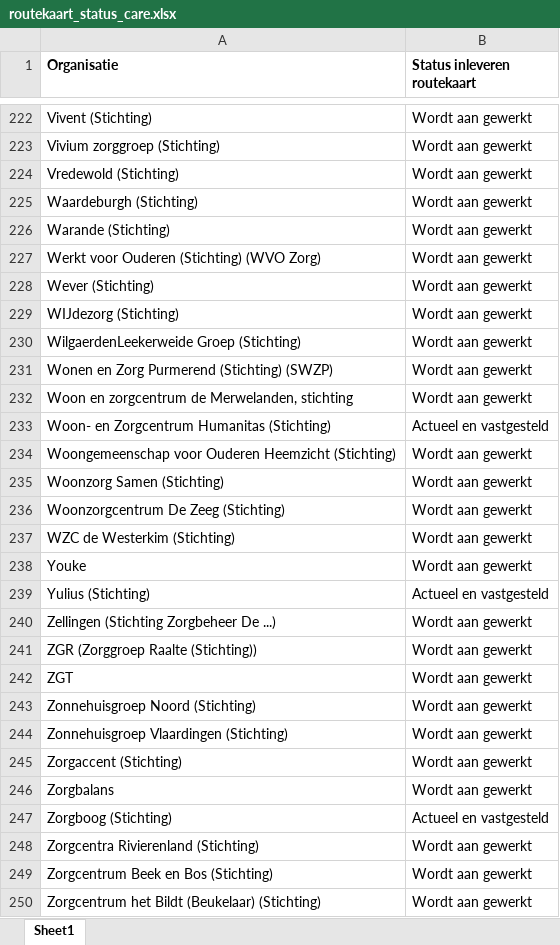
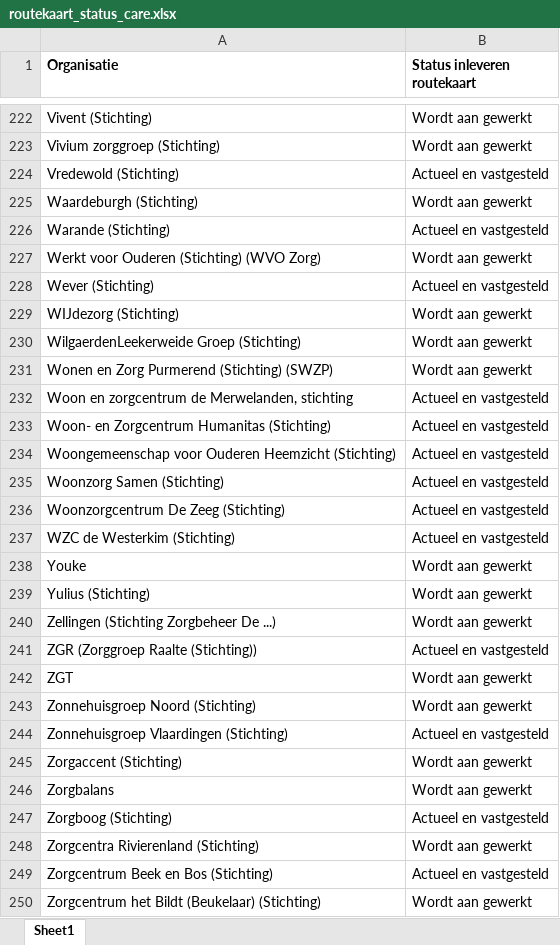
Before and after one commit to ReinierNL/nederland-waterland, an Excel workbook: src/data/routekaart_status_care.xlsx, sheet Sheet1, drawn as a sheet; only a part is shown, gaps mark what is left out; values as stored, in another font and other column widths than the file's, no borders; the diff covers the shown part only; the diff names each change by its address in the sheet, - before the commit and + after, or states it on an @@ line.

Commit message:
Corrected care data (v53)

```diff
--- a/src/data/routekaart_status_care.xlsx (sheet Sheet1)
+++ b/src/data/routekaart_status_care.xlsx (sheet Sheet1)
-B224 (Status inleveren routekaart): Wordt aan gewerkt
+B224 (Status inleveren routekaart): Actueel en vastgesteld
-B226 (Status inleveren routekaart): Wordt aan gewerkt
+B226 (Status inleveren routekaart): Actueel en vastgesteld
-B228 (Status inleveren routekaart): Wordt aan gewerkt
+B228 (Status inleveren routekaart): Actueel en vastgesteld
-B232 (Status inleveren routekaart): Wordt aan gewerkt
+B232 (Status inleveren routekaart): Actueel en vastgesteld
-B234:B237 (Status inleveren routekaart): Wordt aan gewerkt
+B234:B237 (Status inleveren routekaart): Actueel en vastgesteld
-B239 (Status inleveren routekaart): Actueel en vastgesteld
+B239 (Status inleveren routekaart): Wordt aan gewerkt
-B241 (Status inleveren routekaart): Wordt aan gewerkt
+B241 (Status inleveren routekaart): Actueel en vastgesteld
-B244 (Status inleveren routekaart): Wordt aan gewerkt
+B244 (Status inleveren routekaart): Actueel en vastgesteld
-B249 (Status inleveren routekaart): Wordt aan gewerkt
+B249 (Status inleveren routekaart): Actueel en vastgesteld
```
Also changed, not shown: 77 edited cells elsewhere in this sheet, 3 other files.
